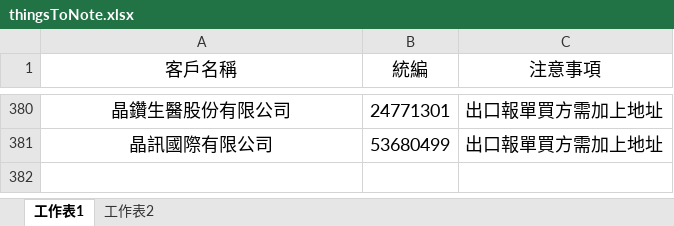
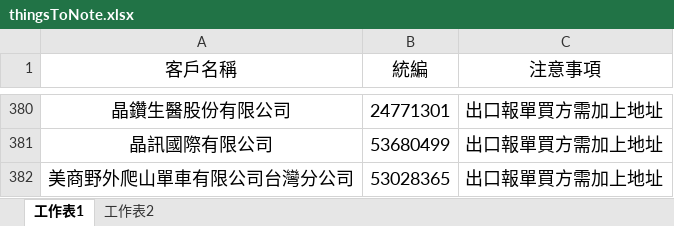
Before and after one commit to liyijung/Export-declaration, an Excel workbook: thingsToNote.xlsx, sheet 工作表1, drawn as a sheet; only a part is shown, gaps mark what is left out; values as stored, in another font and other column widths than the file's, no borders; conditional formats not drawn; the diff names each change by its address in the sheet, - before the commit and + after, or states it on an @@ line.

Commit message:
Add files via upload

```diff
--- a/thingsToNote.xlsx (sheet 工作表1)
+++ b/thingsToNote.xlsx (sheet 工作表1)
+row 382: 美商野外爬山單車有限公司台灣分公司 | 53028365 | 出口報單買方需加上地址
```
